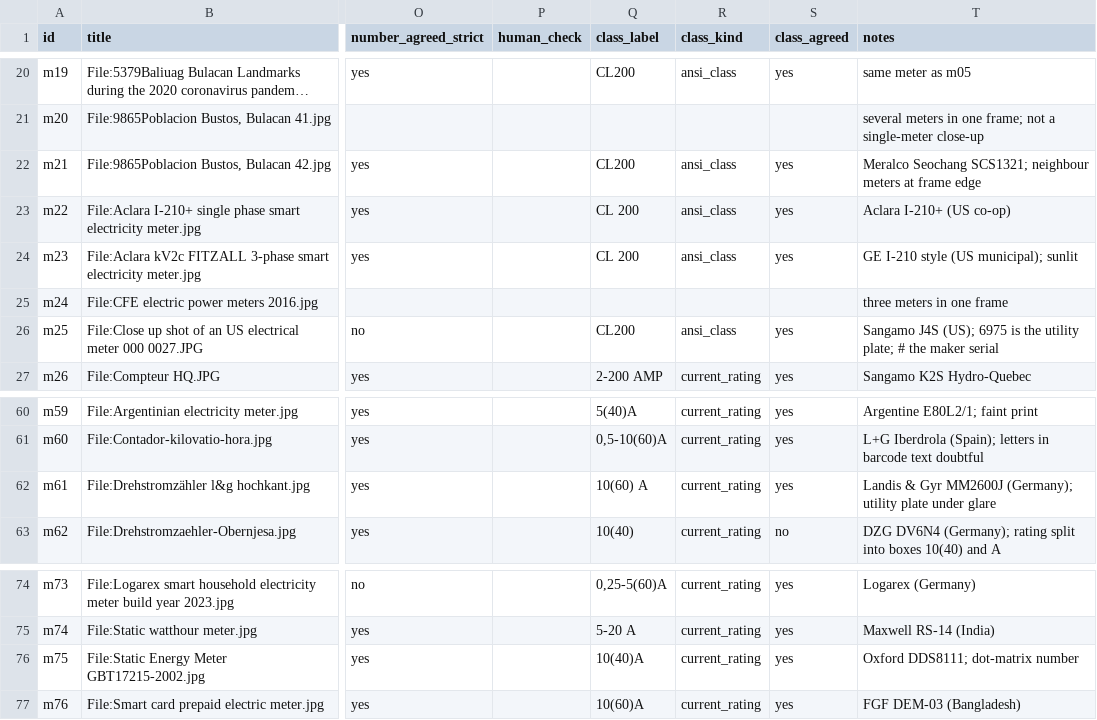
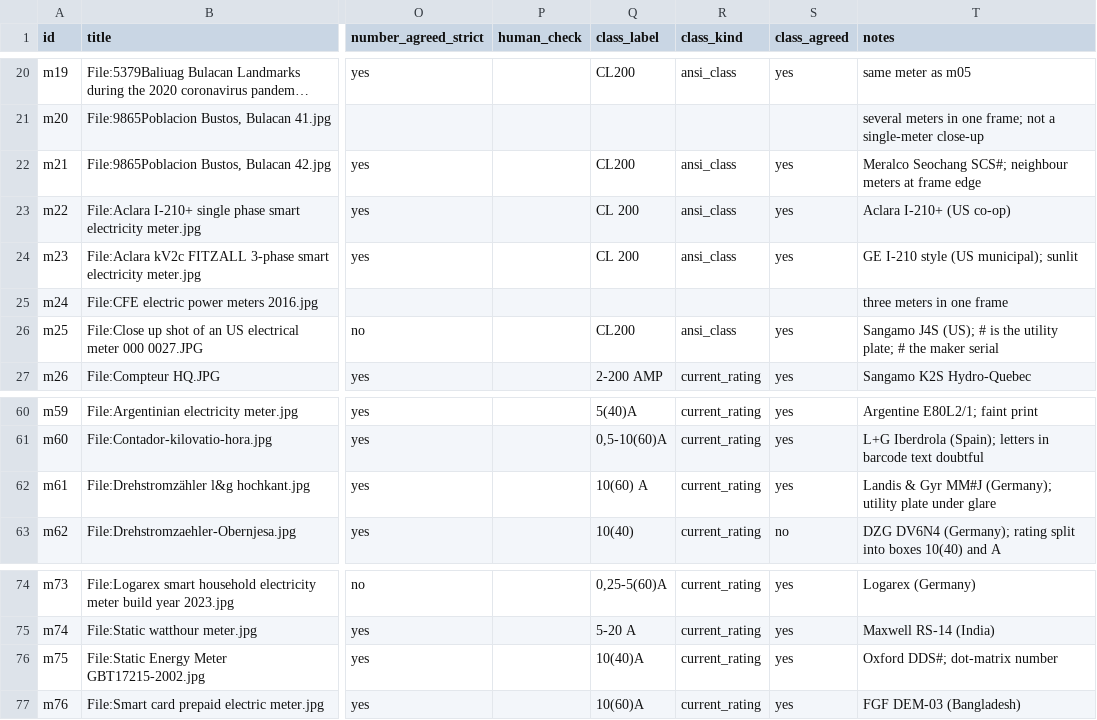
Before and after one commit to SamGu-NRX/BaseScanner, a CSV file: experiments/meter-closeup/manifest.csv, drawn as a sheet; only a part is shown, gaps mark what is left out; long unchanged cells end in …; the diff names each change by its address in the sheet, - before the commit and + after, or states it on an @@ line.

```diff
--- a/experiments/meter-closeup/manifest.csv
+++ b/experiments/meter-closeup/manifest.csv
-T22 (notes): Meralco Seochang SCS1321; neighbour meters…
+T22 (notes): Meralco Seochang SCS#; neighbour meters…
-T26 (notes): …J4S (US); 6975 is the…
+T26 (notes): …J4S (US); # is the…
-T62 (notes): …& Gyr MM2600J (Germany); utility…
+T62 (notes): …& Gyr MM#J (Germany); utility…
-T76 (notes): Oxford DDS8111; dot-matrix number
+T76 (notes): Oxford DDS#; dot-matrix number
```
Also changed, not shown: 11 other files.
